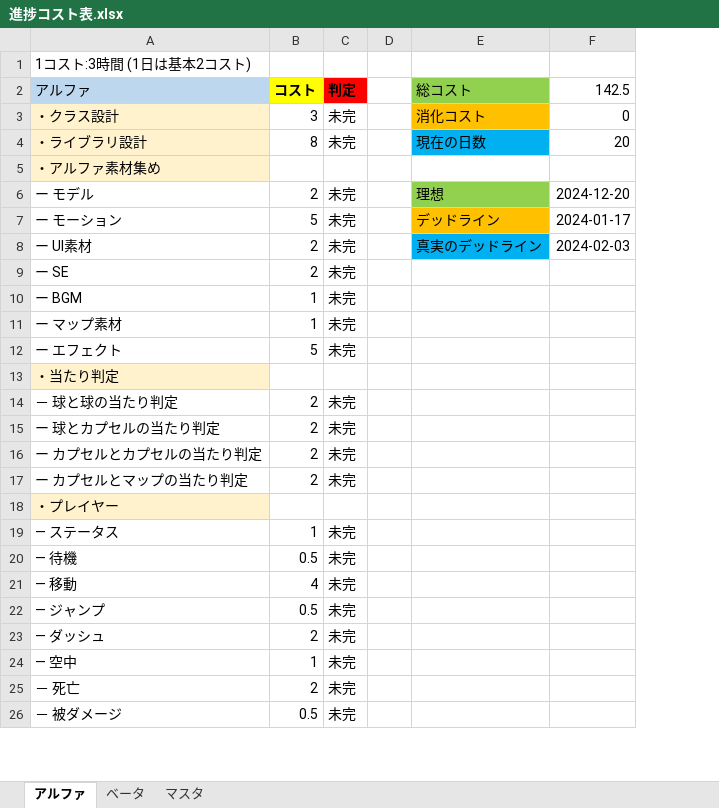
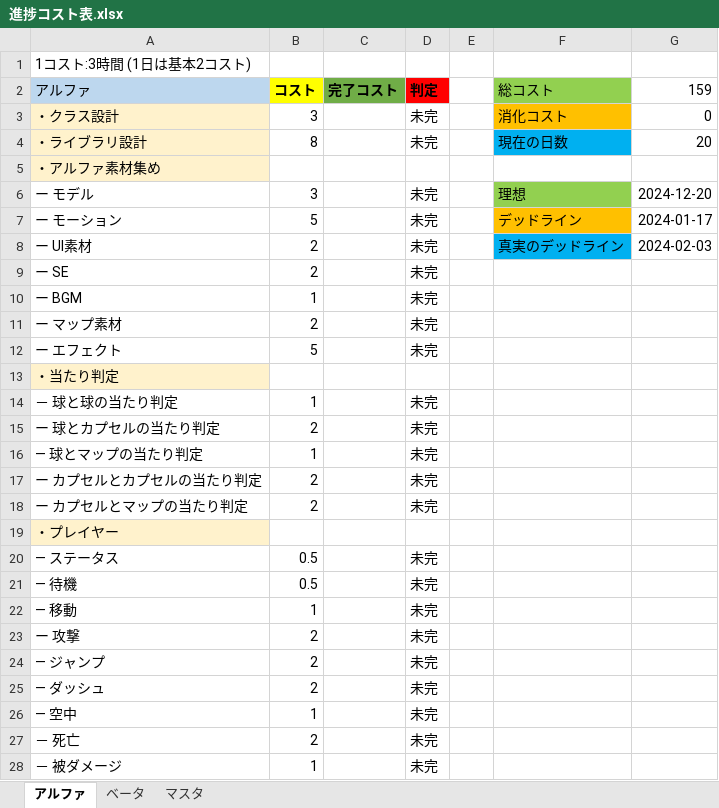
Before and after one commit to nkd10121/EmploymentWorks, an Excel workbook: 進捗コスト表.xlsx, sheet アルファ, drawn as a sheet; only a part is shown; values as stored, in another font and other column widths than the file's, no borders; removed rows and columns are numbered as before the commit, all else as after; the diff covers the shown part only; the diff names each change by its address in the sheet, - before the commit and + after, or states it on an @@ line.

```diff
--- a/進捗コスト表.xlsx (sheet アルファ)
+++ b/進捗コスト表.xlsx (sheet アルファ)
+column C (完了コスト), empty
-G2: 142.5
+G2: 159
-B6 (コスト): 2
+B6 (コスト): 3
-B11 (コスト): 1
+B11 (コスト): 2
-B14 (コスト): 2
+B14 (コスト): 1
+row 16: ― 球とマップの当たり判定 | 1 |  | 未完
-row 19: ― ステータス | 1 | 未完
@@ row 72 moved to row 20: ― ステータス @@
-B22 (コスト): 4
+B22 (コスト): 1
+row 23: ー 攻撃 | 2 |  | 未完
-B24 (コスト): 0.5
+B24 (コスト): 2
-B28 (コスト): 0.5
+B28 (コスト): 1
```
Also changed, not shown: 3 added rows, 10 removed rows and 16 edited cells elsewhere in this sheet, 15 other files.
